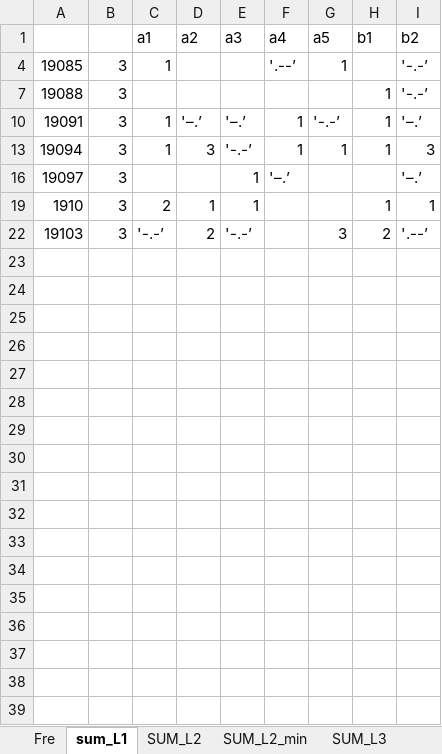
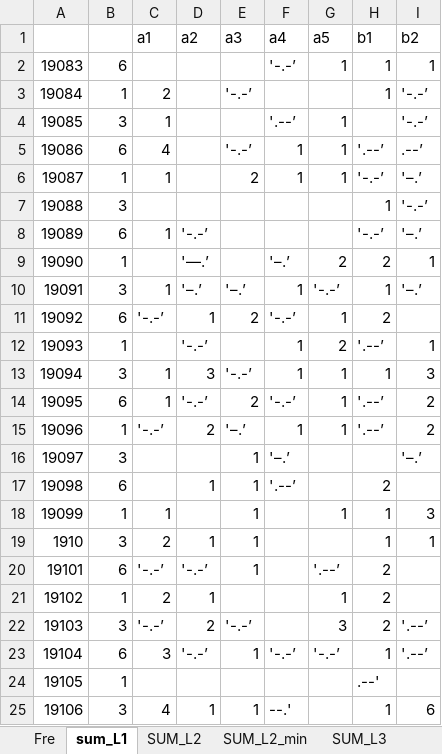
Before and after one commit to dlt-lee/dlt, an Excel workbook: xgbXXI.xlsx, sheet sum_L1, drawn as a sheet; values as stored, in another font and other column widths than the file's, no borders; the diff names each change by its address in the sheet, - before the commit and + after, or states it on an @@ line.

```diff
--- a/xgbXXI.xlsx (sheet sum_L1)
+++ b/xgbXXI.xlsx (sheet sum_L1)
@@ row 2 unhidden: 19083 | 6 |  |  |  | '-.-’ | 1 | 1 | 1 @@
@@ row 3 unhidden: 19084 | 1 | 2 |  | '-.-’ |  |  | 1 | '-.-’ @@
@@ row 5 unhidden: 19086 | 6 | 4 |  | '-.-’ | 1 | 1 | '.--’ | .--’ @@
@@ row 6 unhidden: 19087 | 1 | 1 |  | 2 | 1 | 1 | '-.-’ | '–.’ @@
@@ row 8 unhidden: 19089 | 6 | 1 | '-.-’ |  |  |  | '-.-’ | '–.’ @@
@@ row 9 unhidden: 19090 | 1 |  | '—.’ |  | '–.’ | 2 | 2 | 1 @@
@@ row 11 unhidden: 19092 | 6 | '-.-’ | 1 | 2 | '-.-’ | 1 | 2 @@
@@ row 12 unhidden: 19093 | 1 |  | '-.-’ |  | 1 | 2 | '.--’ | 1 @@
@@ row 14 unhidden: 19095 | 6 | 1 | '-.-’ | 2 | '-.-’ | 1 | '.--’ | 2 @@
@@ row 15 unhidden: 19096 | 1 | '-.-’ | 2 | '–.’ | 1 | 1 | '.--’ | 2 @@
@@ row 17 unhidden: 19098 | 6 |  | 1 | 1 | '.--’ |  | 2 @@
@@ row 18 unhidden: 19099 | 1 | 1 |  | 1 |  | 1 | 1 | 3 @@
@@ row 20 unhidden: 19101 | 6 | '-.-’ | '-.-’ | 1 |  | '.--’ | 2 @@
@@ row 21 unhidden: 19102 | 1 | 2 | 1 |  |  | 1 | 2 @@
@@ row 23 unhidden: 19104 | 6 | 3 | '-.-’ | 1 | '-.-’ | '-.-’ | 1 | '.--’ @@
+row 24: 19105 | 1 |  |  |  |  |  | .--'
+row 25: 19106 | 3 | 4 | 1 | 1 | --.' |  | 1 | 6
```
Also changed, not shown: sheet SUM_L3_HMM, sheet Fre, sheet SUM_L2, sheet SUM_L2_min, sheet SUM_L3, hidden cells, 2 other files.
